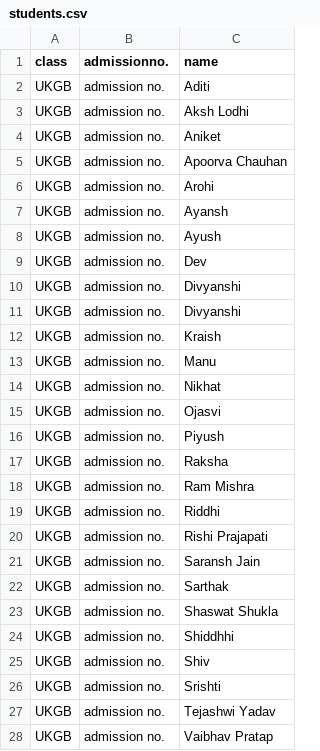
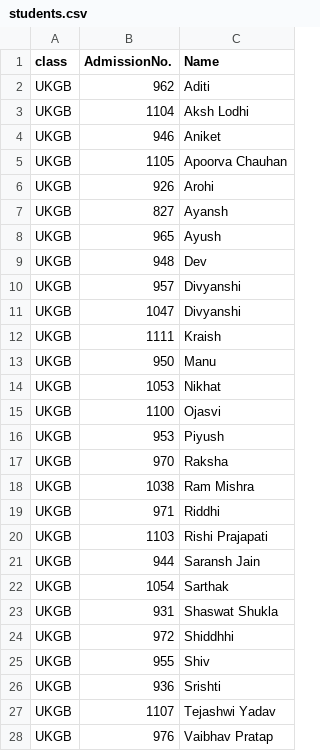
Before and after one commit to tprtpr51-eng/school-marks-portal, a CSV file: students.csv, drawn as a sheet; only a part is shown; the diff covers the shown part only.

```diff
--- a/students.csv
+++ b/students.csv
@@ -1,28 +1,28 @@
-class,admissionno.,name
-UKGB,admission no.,Aditi
-UKGB,admission no.,Aksh Lodhi
-UKGB,admission no.,Aniket
-UKGB,admission no.,Apoorva Chauhan
-UKGB,admission no.,Arohi
-UKGB,admission no.,Ayansh
-UKGB,admission no.,Ayush
-UKGB,admission no.,Dev
-UKGB,admission no.,Divyanshi
-UKGB,admission no.,Divyanshi
-UKGB,admission no.,Kraish
-UKGB,admission no.,Manu
-UKGB,admission no.,Nikhat
-UKGB,admission no.,Ojasvi
-UKGB,admission no.,Piyush
-UKGB,admission no.,Raksha
-UKGB,admission no.,Ram Mishra
-UKGB,admission no.,Riddhi
-UKGB,admission no.,Rishi Prajapati
-UKGB,admission no.,Saransh Jain
-UKGB,admission no.,Sarthak
-UKGB,admission no.,Shaswat Shukla
-UKGB,admission no.,Shiddhhi
-UKGB,admission no.,Shiv
-UKGB,admission no.,Srishti
-UKGB,admission no.,Tejashwi Yadav
-UKGB,admission no.,Vaibhav Pratap
+class,AdmissionNo.,Name
+UKGB,962,Aditi
+UKGB,1104,Aksh Lodhi
+UKGB,946,Aniket
+UKGB,1105,Apoorva Chauhan
+UKGB,926,Arohi
+UKGB,827,Ayansh
+UKGB,965,Ayush
+UKGB,948,Dev
+UKGB,957,Divyanshi
+UKGB,1047,Divyanshi
+UKGB,1111,Kraish
+UKGB,950,Manu
+UKGB,1053,Nikhat
+UKGB,1100,Ojasvi
+UKGB,953,Piyush
+UKGB,970,Raksha
+UKGB,1038,Ram Mishra
+UKGB,971,Riddhi
+UKGB,1103,Rishi Prajapati
+UKGB,944,Saransh Jain
+UKGB,1054,Sarthak
+UKGB,931,Shaswat Shukla
+UKGB,972,Shiddhhi
+UKGB,955,Shiv
+UKGB,936,Srishti
+UKGB,1107,Tejashwi Yadav
+UKGB,976,Vaibhav Pratap
```
Also changed, not shown: 2 edited cells elsewhere in this file, 1 other file.
